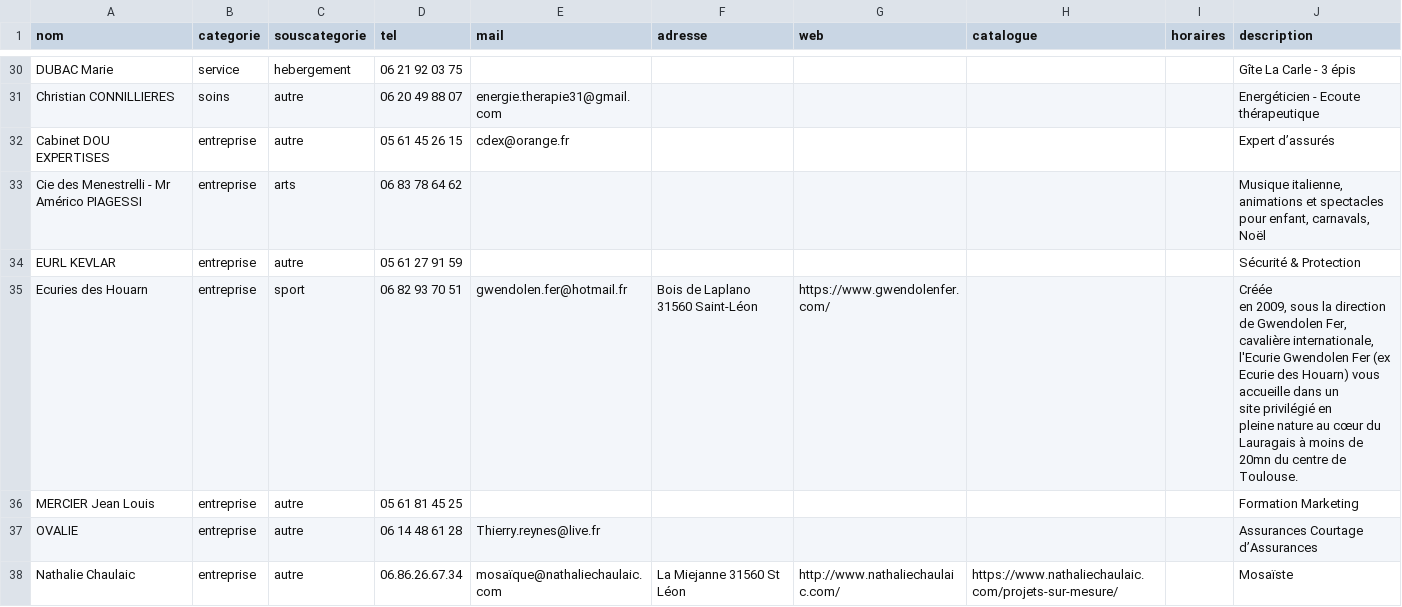
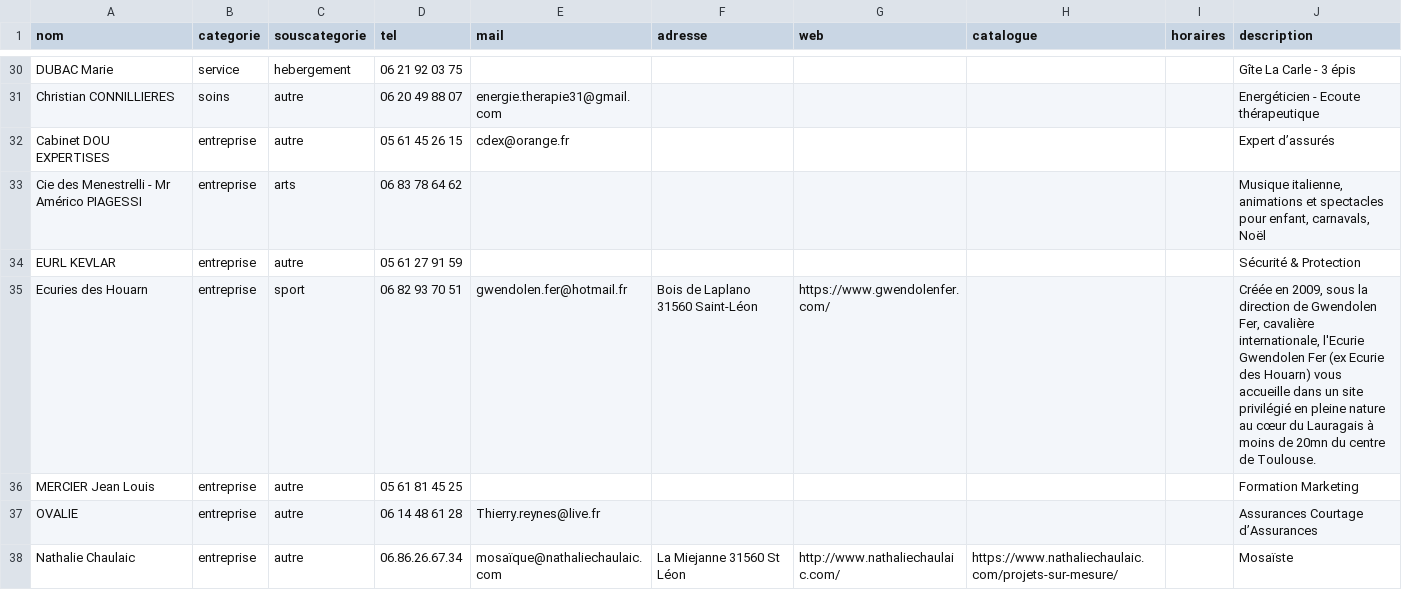
Before and after one commit to carrere/pjsl, a CSV file: public/api/data.csv, drawn as a sheet; only a part is shown, gaps mark what is left out; the diff names each change by its address in the sheet, - before the commit and + after, or states it on an @@ line.

Commit message:
fix bug data

```diff
--- a/public/api/data.csv
+++ b/public/api/data.csv
-J35 (description): …de Toulouse.
+J35 (description): …de Toulouse.
```
